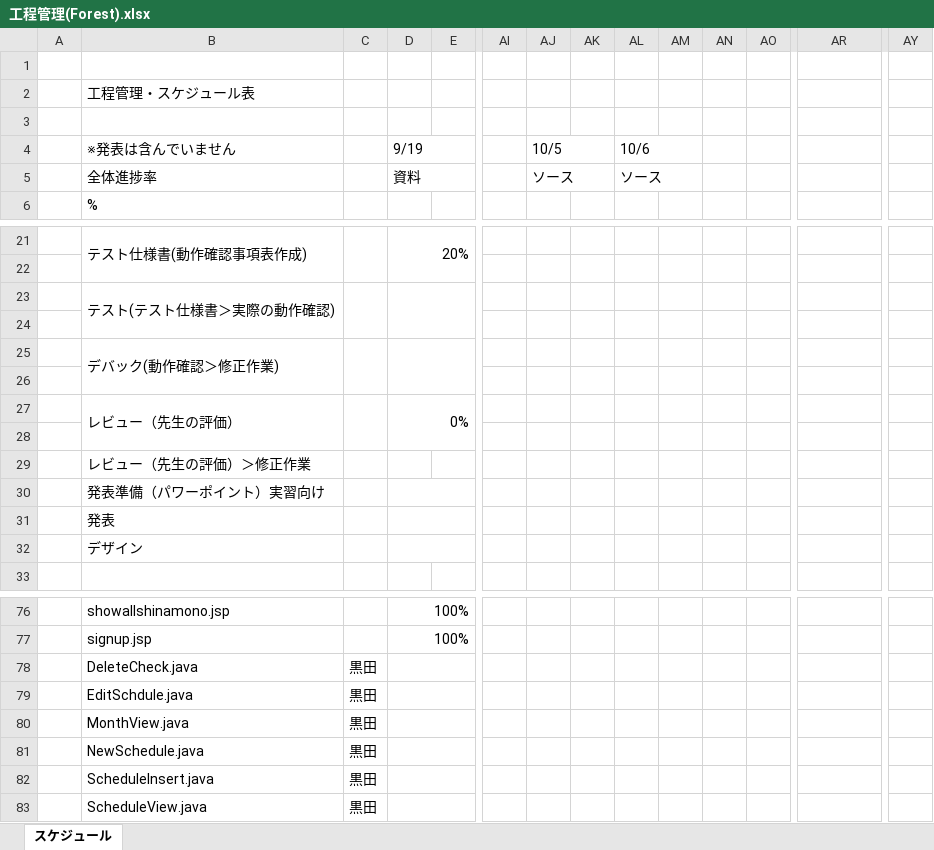
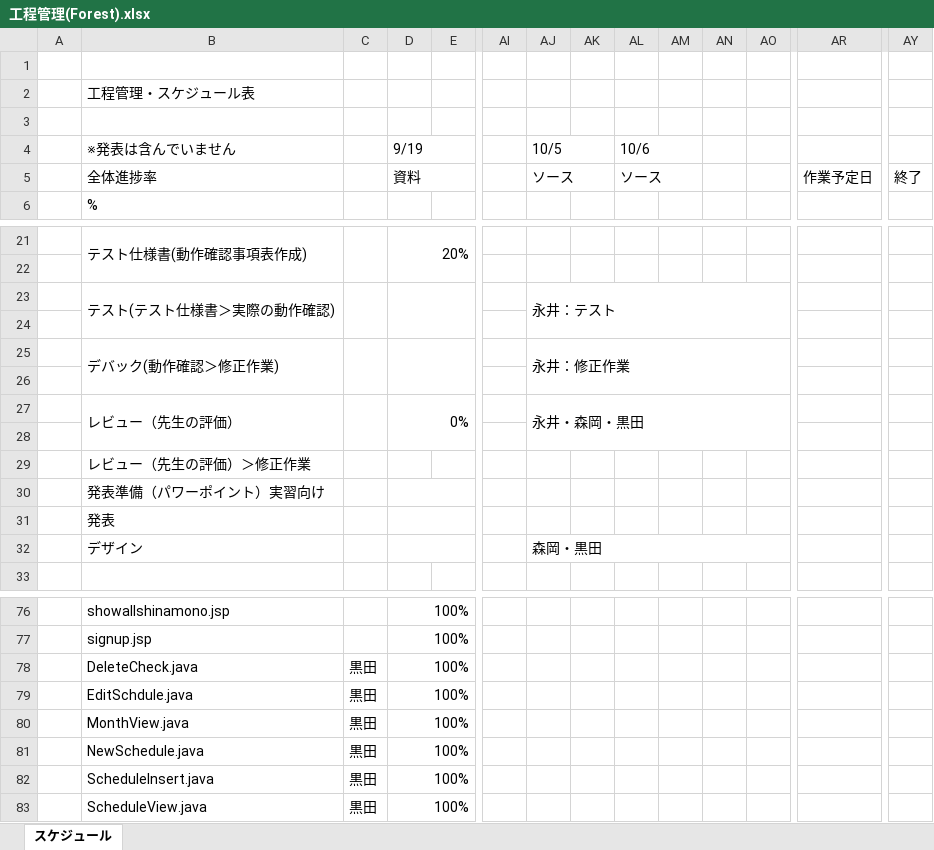
Before and after one commit to kou30/team_forest, an Excel workbook: document/工程表/工程管理(Forest).xlsx, sheet スケジュール, drawn as a sheet; only a part is shown, gaps mark what is left out; values as stored, in another font and other column widths than the file's, no cell formats; the diff names each change by its address in the sheet, - before the commit and + after, or states it on an @@ line.

```diff
--- a/document/工程表/工程管理(Forest).xlsx (sheet スケジュール)
+++ b/document/工程表/工程管理(Forest).xlsx (sheet スケジュール)
-AR5: (empty)
+AR5: 作業予定日
-AY5: (empty)
+AY5: 終了
-AJ23 (10/5): (empty)
+AJ23 (10/5): 永井：テスト
+AJ23:AO24 merged
-AJ25 (10/5): (empty)
+AJ25 (10/5): 永井：修正作業
+AJ25:AO26 merged
-AJ27 (10/5): (empty)
+AJ27 (10/5): 永井・森岡・黒田
+AJ27:AO28 merged
-AJ32 (10/5): (empty)
+AJ32 (10/5): 森岡・黒田
+AJ32:AO32 merged
-D78:D83 (9/19): (empty)
+D78:D83 (9/19): 100%
```
Also changed, not shown: cell formats, document/レビュー仕様書/グループ内レビュー.xlsx.
